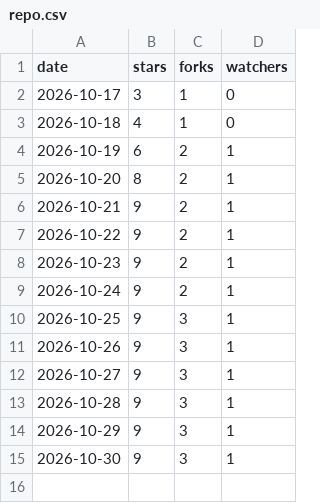
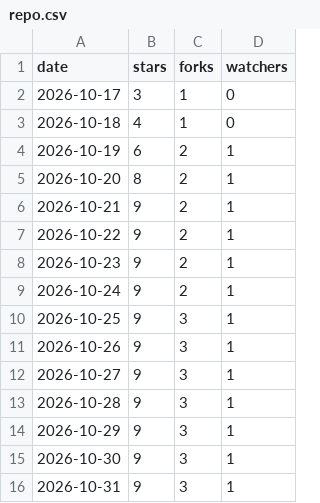
Before and after one commit to tanisperez/postino, a CSV file: repo.csv, drawn as a sheet; the diff names each change by its address in the sheet, - before the commit and + after, or states it on an @@ line.

```diff
--- a/repo.csv
+++ b/repo.csv
+row 16: 2026-10-31 | 9 | 3 | 1
```
Also changed, not shown: downloads.csv, traffic/clones.csv, 3 other files.
